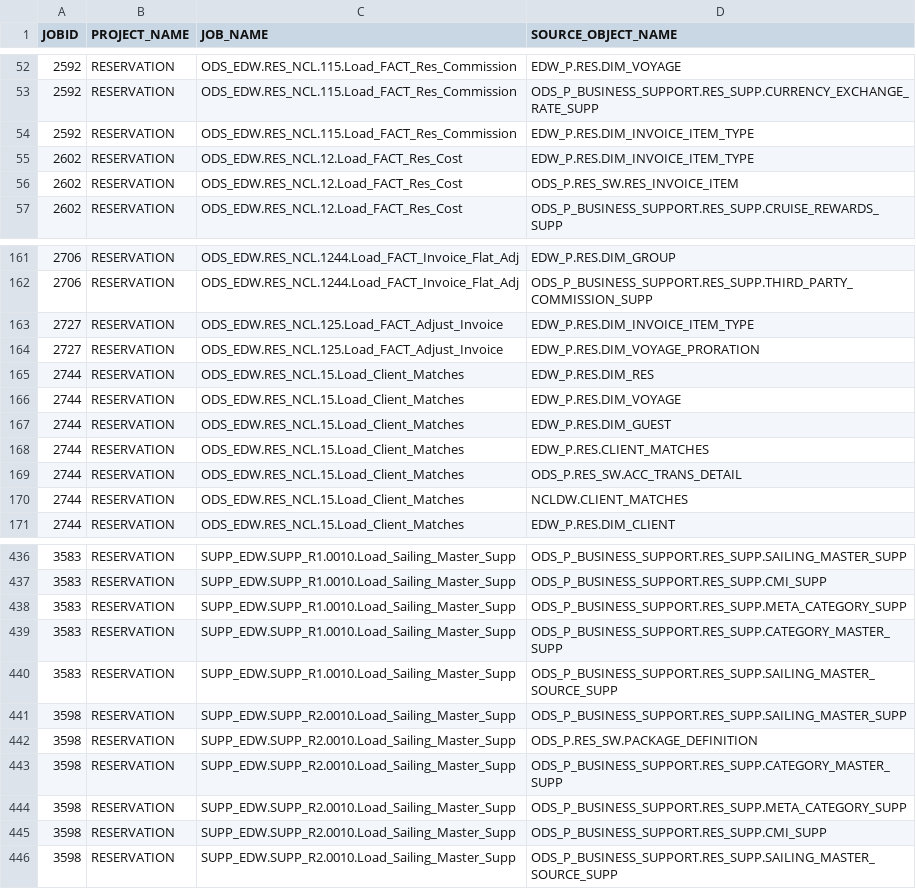
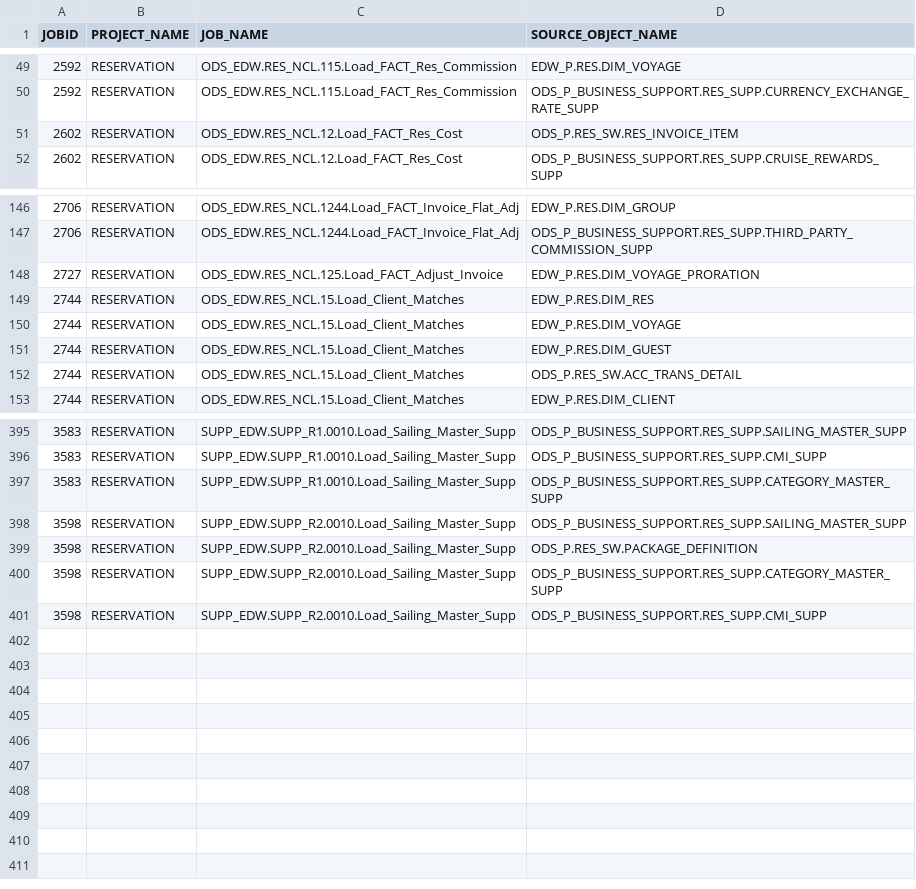
Before and after one commit to varun-5757/etl-dependency-graph, a CSV file: Sources to Jobs.csv, drawn as a sheet; only a part is shown, gaps mark what is left out; the diff covers the shown part only.

Commit message:
Update Sources to Jobs.csv

```diff
--- a/Sources to Jobs.csv
+++ b/Sources to Jobs.csv
@@ -53,4 +50,2 @@ JOBID,PROJECT_NAME,JOB_NAME,SOURCE_OBJECT_NAME
 2592,RESERVATION,ODS_EDW.RES_NCL.115.Load_FACT_Res_Commission,ODS_P_BUSINESS_SUPPORT.RES_SUPP.CURRENCY_EXCHANGE_RATE_SUPP
-2592,RESERVATION,ODS_EDW.RES_NCL.115.Load_FACT_Res_Commission,EDW_P.RES.DIM_INVOICE_ITEM_TYPE
-2602,RESERVATION,ODS_EDW.RES_NCL.12.Load_FACT_Res_Cost,EDW_P.RES.DIM_INVOICE_ITEM_TYPE
 2602,RESERVATION,ODS_EDW.RES_NCL.12.Load_FACT_Res_Cost,ODS_P.RES_SW.RES_INVOICE_ITEM
@@ -162,3 +147,2 @@ JOBID,PROJECT_NAME,JOB_NAME,SOURCE_OBJECT_NAME
 2706,RESERVATION,ODS_EDW.RES_NCL.1244.Load_FACT_Invoice_Flat_Adj,ODS_P_BUSINESS_SUPPORT.RES_SUPP.THIRD_PARTY_COMMISSION_SUPP
-2727,RESERVATION,ODS_EDW.RES_NCL.125.Load_FACT_Adjust_Invoice,EDW_P.RES.DIM_INVOICE_ITEM_TYPE
 2727,RESERVATION,ODS_EDW.RES_NCL.125.Load_FACT_Adjust_Invoice,EDW_P.RES.DIM_VOYAGE_PRORATION
@@ -167,5 +151,3 @@ JOBID,PROJECT_NAME,JOB_NAME,SOURCE_OBJECT_NAME
 2744,RESERVATION,ODS_EDW.RES_NCL.15.Load_Client_Matches,EDW_P.RES.DIM_GUEST
-2744,RESERVATION,ODS_EDW.RES_NCL.15.Load_Client_Matches,EDW_P.RES.CLIENT_MATCHES
 2744,RESERVATION,ODS_EDW.RES_NCL.15.Load_Client_Matches,ODS_P.RES_SW.ACC_TRANS_DETAIL
-2744,RESERVATION,ODS_EDW.RES_NCL.15.Load_Client_Matches,NCLDW.CLIENT_MATCHES
 2744,RESERVATION,ODS_EDW.RES_NCL.15.Load_Client_Matches,EDW_P.RES.DIM_CLIENT
@@ -437,5 +396,3 @@ JOBID,PROJECT_NAME,JOB_NAME,SOURCE_OBJECT_NAME
 3583,RESERVATION,SUPP_EDW.SUPP_R1.0010.Load_Sailing_Master_Supp,ODS_P_BUSINESS_SUPPORT.RES_SUPP.CMI_SUPP
-3583,RESERVATION,SUPP_EDW.SUPP_R1.0010.Load_Sailing_Master_Supp,ODS_P_BUSINESS_SUPPORT.RES_SUPP.META_CATEGORY_SUPP
 3583,RESERVATION,SUPP_EDW.SUPP_R1.0010.Load_Sailing_Master_Supp,ODS_P_BUSINESS_SUPPORT.RES_SUPP.CATEGORY_MASTER_SUPP
-3583,RESERVATION,SUPP_EDW.SUPP_R1.0010.Load_Sailing_Master_Supp,ODS_P_BUSINESS_SUPPORT.RES_SUPP.SAILING_MASTER_SOURCE_SUPP
 3598,RESERVATION,SUPP_EDW.SUPP_R2.0010.Load_Sailing_Master_Supp,ODS_P_BUSINESS_SUPPORT.RES_SUPP.SAILING_MASTER_SUPP
@@ -443,4 +400,2 @@ JOBID,PROJECT_NAME,JOB_NAME,SOURCE_OBJECT_NAME
 3598,RESERVATION,SUPP_EDW.SUPP_R2.0010.Load_Sailing_Master_Supp,ODS_P_BUSINESS_SUPPORT.RES_SUPP.CATEGORY_MASTER_SUPP
-3598,RESERVATION,SUPP_EDW.SUPP_R2.0010.Load_Sailing_Master_Supp,ODS_P_BUSINESS_SUPPORT.RES_SUPP.META_CATEGORY_SUPP
 3598,RESERVATION,SUPP_EDW.SUPP_R2.0010.Load_Sailing_Master_Supp,ODS_P_BUSINESS_SUPPORT.RES_SUPP.CMI_SUPP
-3598,RESERVATION,SUPP_EDW.SUPP_R2.0010.Load_Sailing_Master_Supp,ODS_P_BUSINESS_SUPPORT.RES_SUPP.SAILING_MASTER_SOURCE_SUPP
```
Also changed, not shown: 36 removed rows elsewhere in this file.
